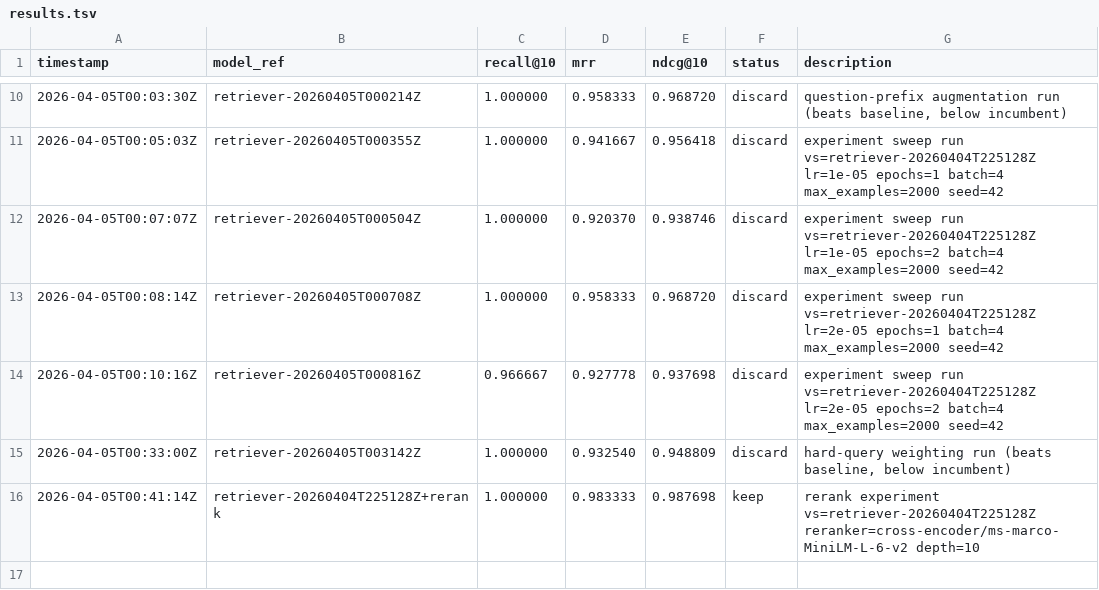
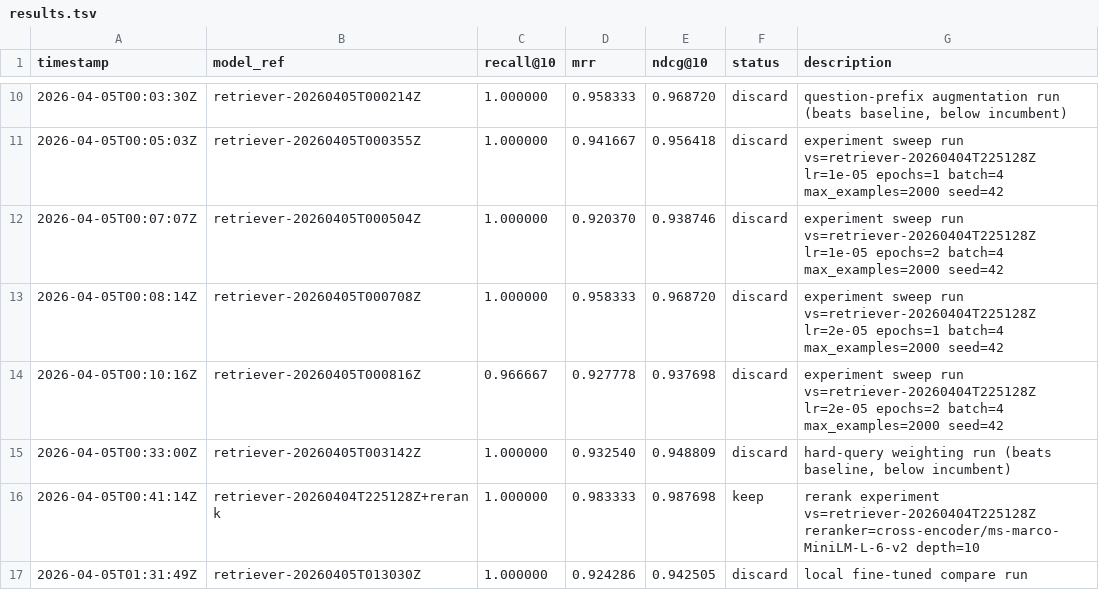
Before and after one commit to davisbuilds/mlsearch, a TSV file: results.tsv, drawn as a sheet; only a part is shown, gaps mark what is left out.

Commit message:
Record paper-disjoint retrain result

```diff
--- a/results.tsv
+++ b/results.tsv
@@ -16 +16,2 @@ timestamp	model_ref	recall@10	mrr	ndcg@10	status	description
 2026-04-05T00:41:14Z	retriever-20260404T225128Z+rerank	1.000000	0.983333	0.987698	keep	rerank experiment vs=retriever-20260404T225128Z reranker=cross-encoder/ms-marco-MiniLM-L-6-v2 depth=10
+2026-04-05T01:31:49Z	retriever-20260405T013030Z	1.000000	0.924286	0.942505	discard	local fine-tuned compare run
```
